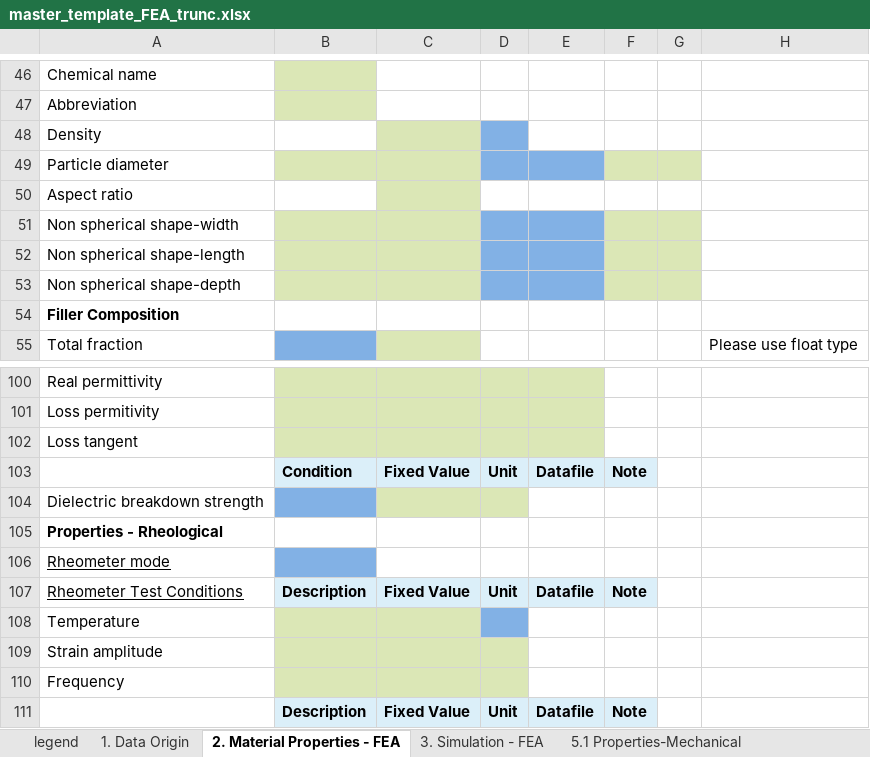
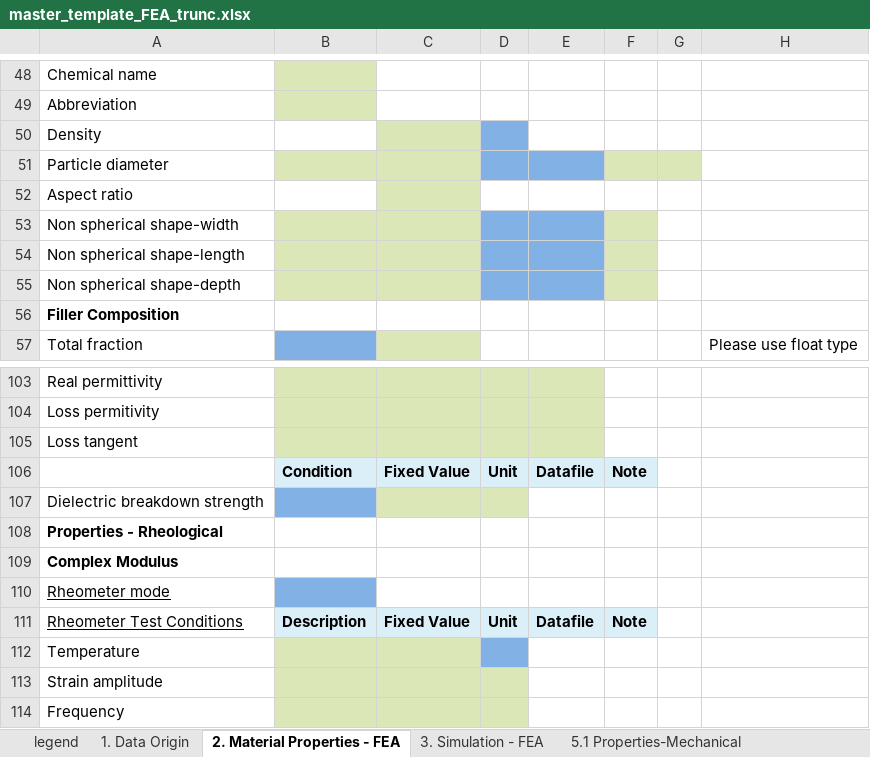
Before and after one commit to Duke-MatSci/nanomine-schema, an Excel workbook: xls-input-forms/master_template_FEA_trunc.xlsx, sheet 2. Material Properties - FEA, drawn as a sheet; only a part is shown, gaps mark what is left out; the shorter side is filled out with more unchanged rows; values as stored, in another font and other column widths than the file's, no borders; addresses are those after the commit; the diff covers the shown part only; the diff names each change by its address in the sheet, - before the commit and + after, or states it on an @@ line.

```diff
--- a/xls-input-forms/master_template_FEA_trunc.xlsx (sheet 2. Material Properties - FEA)
+++ b/xls-input-forms/master_template_FEA_trunc.xlsx (sheet 2. Material Properties - FEA)
-G53:G55 fill: #DBE7B6
+G53:G55 fill: none
+row 109: Complex Modulus
```
Also changed, not shown: 9 added rows, 6 removed rows, 1 edited cell and cell formats elsewhere in this sheet, sheet 5.6 Properties-Rheological, sheet 5.2 Properties-Viscoelastic.
